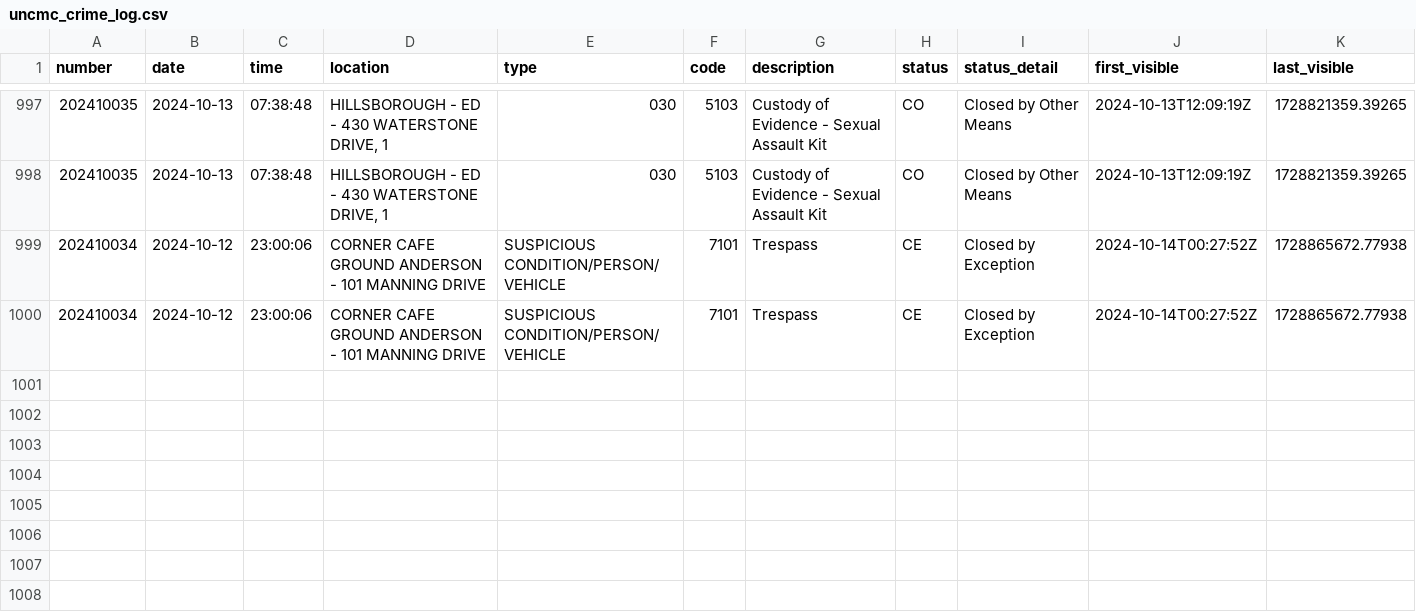
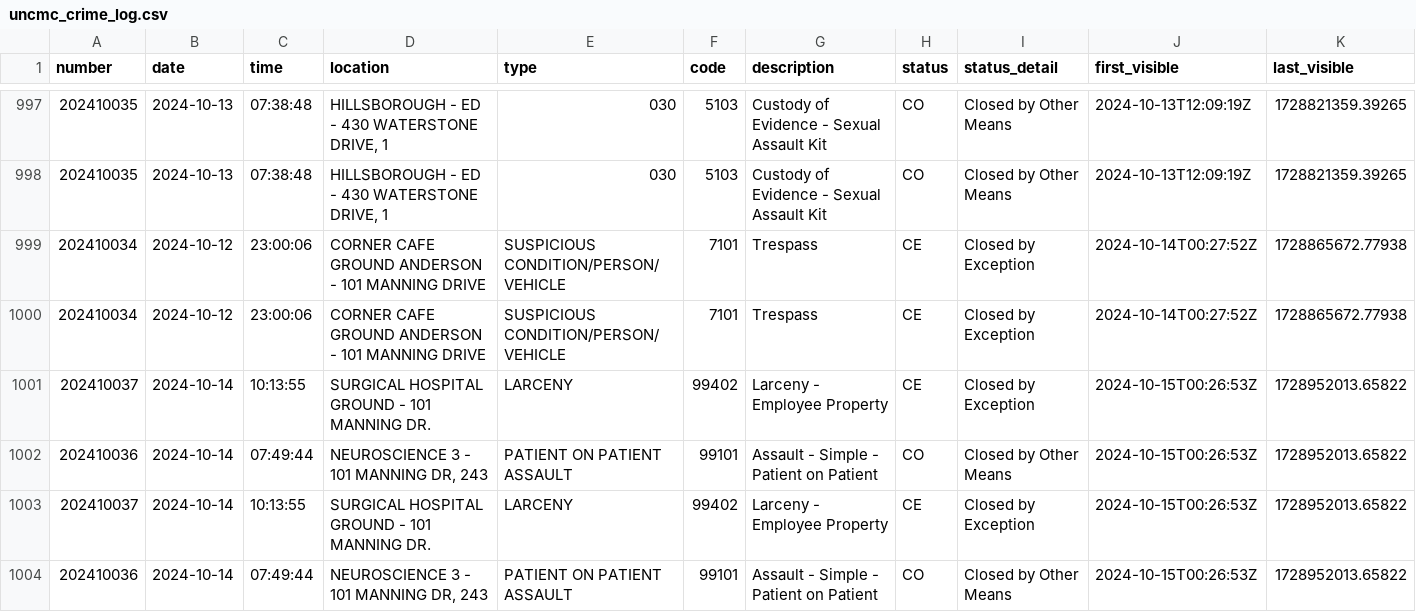
Before and after one commit to mcclatchy-southeast/uhw, a CSV file: data/uncmc_crime_log.csv, drawn as a sheet; only a part is shown, gaps mark what is left out; rows hold the shown columns only; the diff names each change by its address in the sheet, - before the commit and + after, or states it on an @@ line.

Commit message:
New entries in crime log - data updated.

```diff
--- a/data/uncmc_crime_log.csv
+++ b/data/uncmc_crime_log.csv
+row 1001: 202410037 | 2024-10-14 | 10:13:55 | SURGICAL HOSPITAL GROUND - 101 MANNING DR. | LARCENY | 99402 | Larceny - Employee Property | CE | Closed by Exception | 2024-10-15T00:26:53Z | 1728952013.65822
+row 1002: 202410036 | 2024-10-14 | 07:49:44 | NEUROSCIENCE 3 - 101 MANNING DR, 243 | PATIENT ON PATIENT ASSAULT | 99101 | Assault - Simple - Patient on Patient | CO | Closed by Other Means | 2024-10-15T00:26:53Z | 1728952013.65822
+row 1003: 202410037 | 2024-10-14 | 10:13:55 | SURGICAL HOSPITAL GROUND - 101 MANNING DR. | LARCENY | 99402 | Larceny - Employee Property | CE | Closed by Exception | 2024-10-15T00:26:53Z | 1728952013.65822
+row 1004: 202410036 | 2024-10-14 | 07:49:44 | NEUROSCIENCE 3 - 101 MANNING DR, 243 | PATIENT ON PATIENT ASSAULT | 99101 | Assault - Simple - Patient on Patient | CO | Closed by Other Means | 2024-10-15T00:26:53Z | 1728952013.65822
```
